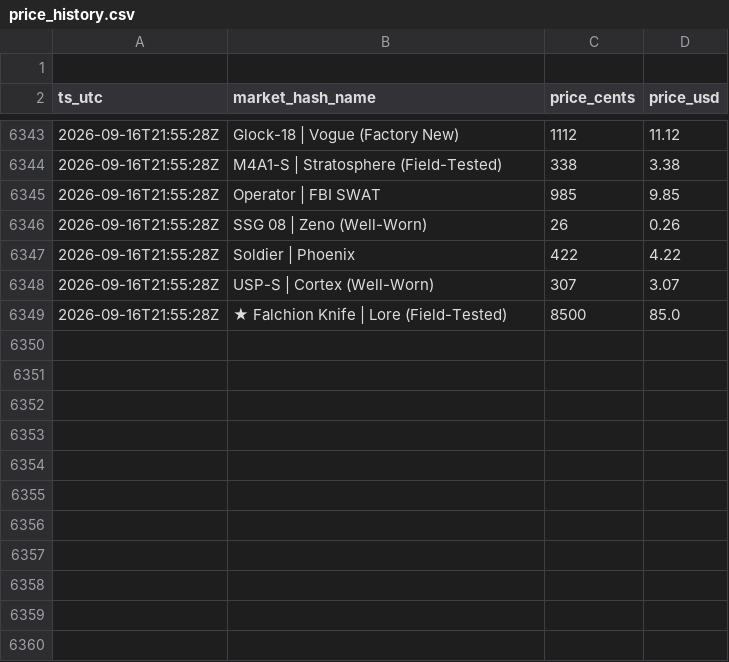
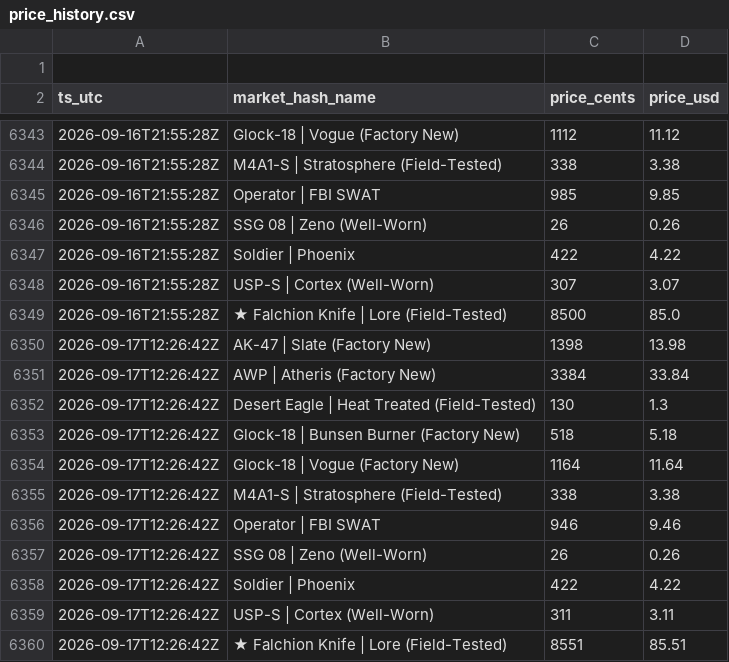
Before and after one commit to pierreledophin/cs2portfolio, a CSV file: data/pierre/price_history.csv, drawn as a sheet; only a part is shown, gaps mark what is left out; the diff names each change by its address in the sheet, - before the commit and + after, or states it on an @@ line.

```diff
--- a/data/pierre/price_history.csv
+++ b/data/pierre/price_history.csv
+row 6350: 2026-09-17T12:26:42Z | AK-47 | Slate (Factory New) | 1398 | 13.98
+row 6351: 2026-09-17T12:26:42Z | AWP | Atheris (Factory New) | 3384 | 33.84
+row 6352: 2026-09-17T12:26:42Z | Desert Eagle | Heat Treated (Field-Tested) | 130 | 1.3
+row 6353: 2026-09-17T12:26:42Z | Glock-18 | Bunsen Burner (Factory New) | 518 | 5.18
+row 6354: 2026-09-17T12:26:42Z | Glock-18 | Vogue (Factory New) | 1164 | 11.64
+row 6355: 2026-09-17T12:26:42Z | M4A1-S | Stratosphere (Field-Tested) | 338 | 3.38
+row 6356: 2026-09-17T12:26:42Z | Operator | FBI SWAT | 946 | 9.46
+row 6357: 2026-09-17T12:26:42Z | SSG 08 | Zeno (Well-Worn) | 26 | 0.26
+row 6358: 2026-09-17T12:26:42Z | Soldier | Phoenix | 422 | 4.22
+row 6359: 2026-09-17T12:26:42Z | USP-S | Cortex (Well-Worn) | 311 | 3.11
+row 6360: 2026-09-17T12:26:42Z | ★ Falchion Knife | Lore (Field-Tested) | 8551 | 85.51
```
Also changed, not shown: data/elenocames/price_history.csv.
